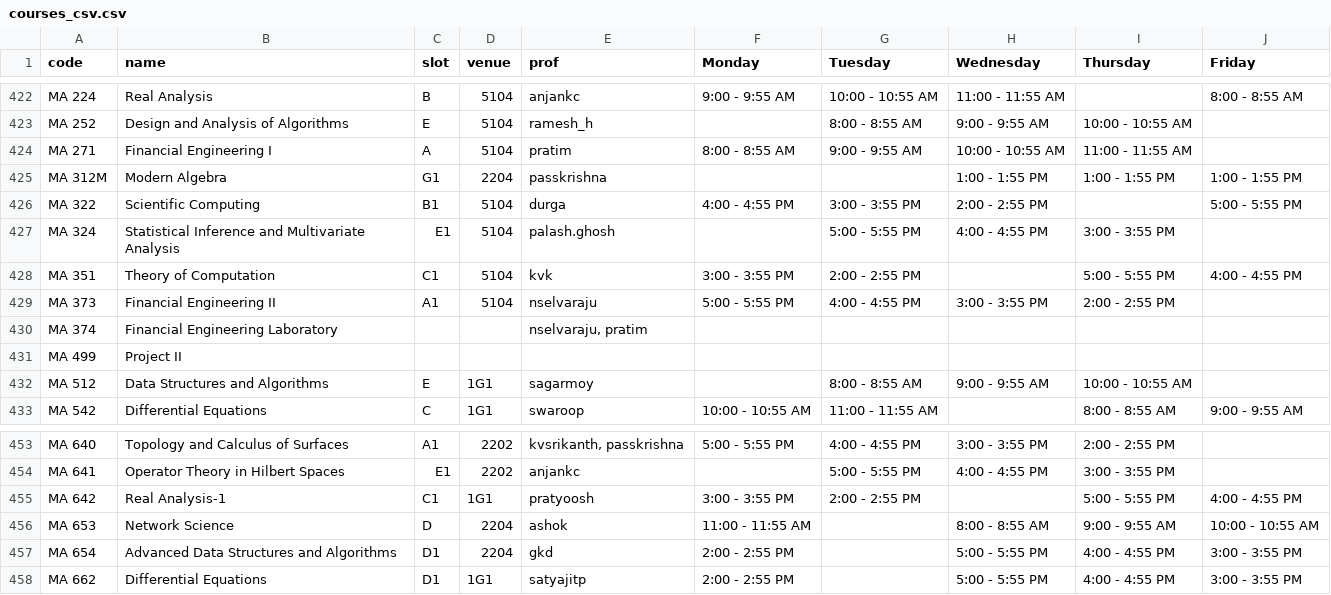
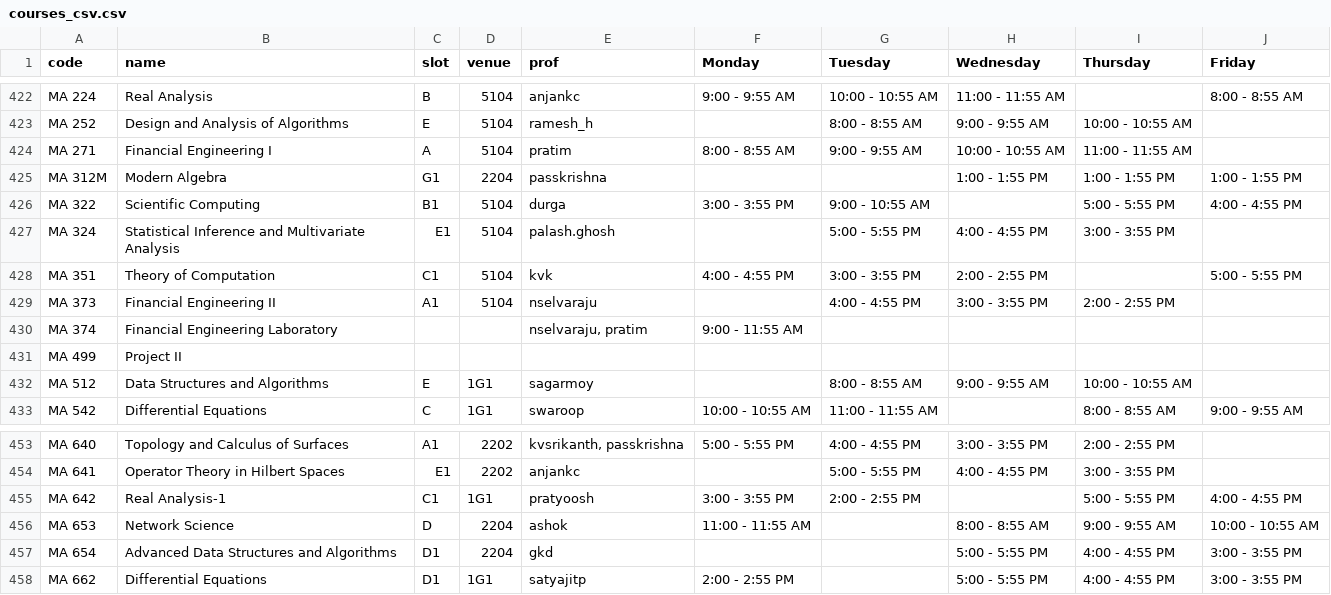
Before and after one commit to swciitg/smart-timetable, a CSV file: data/courses_csv.csv, drawn as a sheet; only a part is shown, gaps mark what is left out.

Commit message:
Update courses_csv.csv
Updated time table in accordance to B.Tech MnC 6th semester

```diff
--- a/data/courses_csv.csv
+++ b/data/courses_csv.csv
@@ -425,7 +425,7 @@ MA 271,Financial Engineering I,A,5104,pratim,8:00 - 8:55 AM,9:00 - 9:55 AM,10:00
 MA 312M,Modern Algebra,G1,2204,passkrishna,,,1:00 - 1:55 PM,1:00 - 1:55 PM,1:00 - 1:55 PM
-MA 322,Scientific Computing,B1,5104,durga,4:00 - 4:55 PM,3:00 - 3:55 PM,2:00 - 2:55 PM,,5:00 - 5:55 PM
+MA 322,Scientific Computing,B1,5104,durga,3:00 - 3:55 PM,9:00 - 10:55 AM,,5:00 - 5:55 PM,4:00 - 4:55 PM
 MA 324,Statistical Inference and Multivariate Analysis,E1,5104,palash.ghosh,,5:00 - 5:55 PM,4:00 - 4:55 PM,3:00 - 3:55 PM,
-MA 351,Theory of Computation,C1,5104,kvk,3:00 - 3:55 PM,2:00 - 2:55 PM,,5:00 - 5:55 PM,4:00 - 4:55 PM
-MA 373,Financial Engineering II,A1,5104,nselvaraju,5:00 - 5:55 PM,4:00 - 4:55 PM,3:00 - 3:55 PM,2:00 - 2:55 PM,
-MA 374,Financial Engineering Laboratory,,,"nselvaraju, pratim",,,,,
+MA 351,Theory of Computation,C1,5104,kvk,4:00 - 4:55 PM,3:00 - 3:55 PM,2:00 - 2:55 PM,,5:00 - 5:55 PM
+MA 373,Financial Engineering II,A1,5104,nselvaraju,,4:00 - 4:55 PM,3:00 - 3:55 PM,2:00 - 2:55 PM,
+MA 374,Financial Engineering Laboratory,,,"nselvaraju, pratim",9:00 - 11:55 AM,,,,
 MA 499,Project   II,,,,,,,,
@@ -456,3 +456,3 @@ MA 642,Real Analysis-1,C1,1G1,pratyoosh,3:00 - 3:55 PM,2:00 - 2:55 PM,,5:00 - 5:
 MA 653,Network Science,D,2204,ashok,11:00 - 11:55 AM,,8:00 - 8:55 AM,9:00 - 9:55 AM,10:00 - 10:55 AM
-MA 654,Advanced Data Structures and Algorithms,D1,2204,gkd,2:00 - 2:55 PM,,5:00 - 5:55 PM,4:00 - 4:55 PM,3:00 - 3:55 PM
+MA 654,Advanced Data Structures and Algorithms,D1,2204,gkd,,,5:00 - 5:55 PM,4:00 - 4:55 PM,3:00 - 3:55 PM
 MA 662,Differential Equations,D1,1G1,satyajitp,2:00 - 2:55 PM,,5:00 - 5:55 PM,4:00 - 4:55 PM,3:00 - 3:55 PM
```
